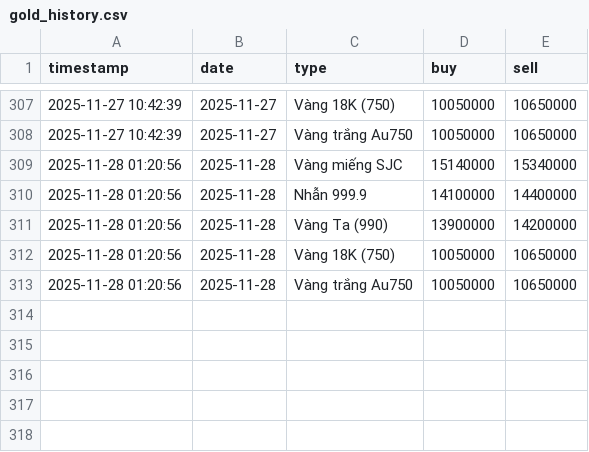
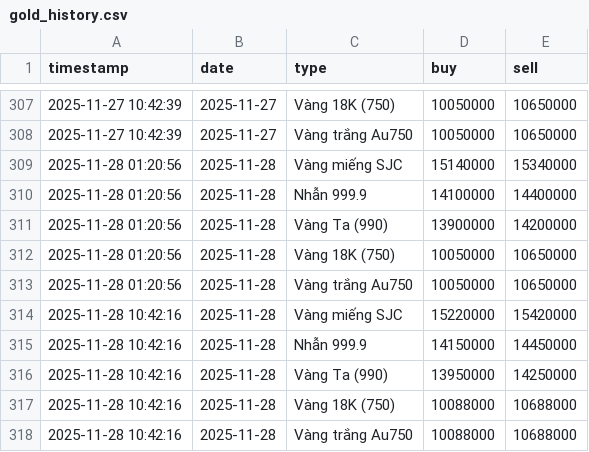
Before and after one commit to tri-tranminh/gold_tracker, a CSV file: gold_history.csv, drawn as a sheet; only a part is shown, gaps mark what is left out; the diff names each change by its address in the sheet, - before the commit and + after, or states it on an @@ line.

```diff
--- a/gold_history.csv
+++ b/gold_history.csv
+row 314: 2025-11-28 10:42:16 | 2025-11-28 | Vàng miếng SJC | 15220000 | 15420000
+row 315: 2025-11-28 10:42:16 | 2025-11-28 | Nhẫn 999.9 | 14150000 | 14450000
+row 316: 2025-11-28 10:42:16 | 2025-11-28 | Vàng Ta (990) | 13950000 | 14250000
+row 317: 2025-11-28 10:42:16 | 2025-11-28 | Vàng 18K (750) | 10088000 | 10688000
+row 318: 2025-11-28 10:42:16 | 2025-11-28 | Vàng trắng Au750 | 10088000 | 10688000
```
